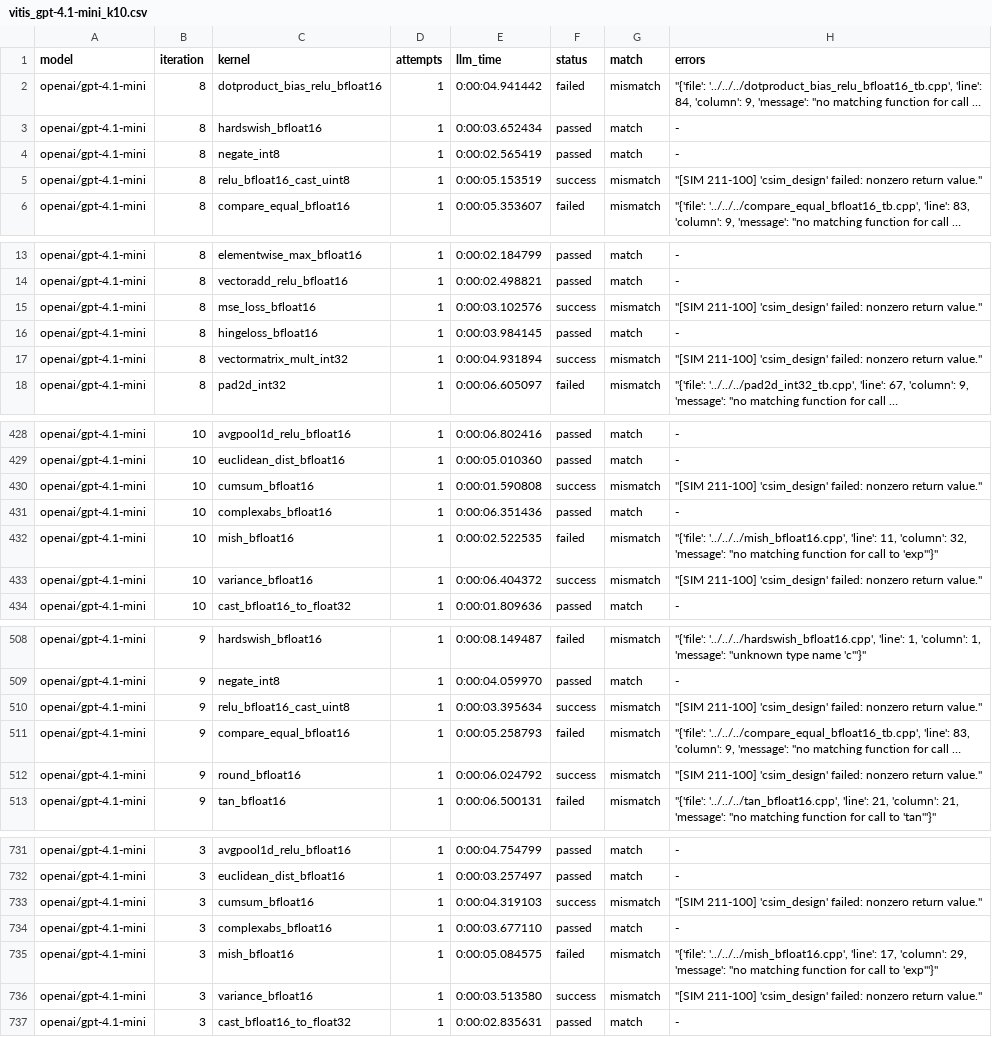
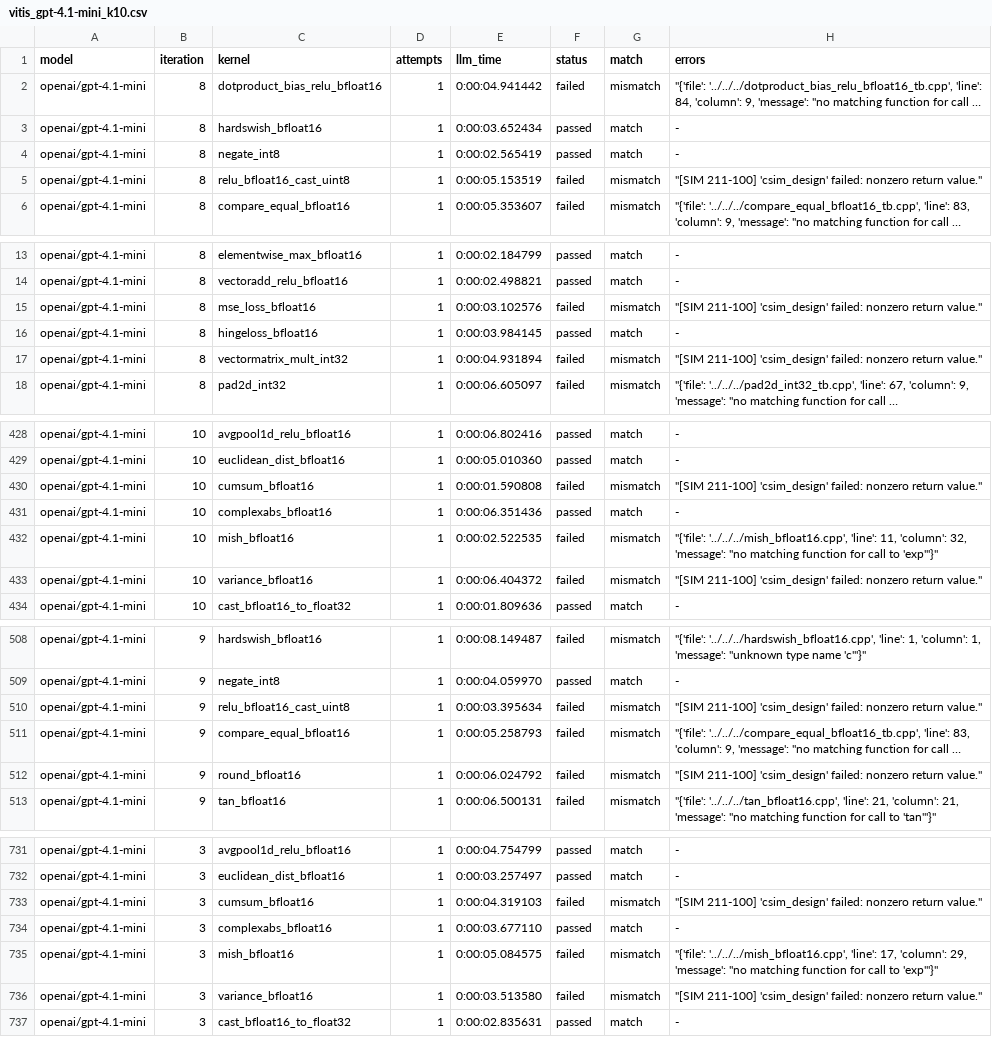
Before and after one commit to byuccl/HLS-FAB, a CSV file: results/data_analysis/vitis_gpt-4.1-mini_k10.csv, drawn as a sheet; only a part is shown, gaps mark what is left out; long unchanged cells end in …; the diff covers the shown part only; the diff names each change by its address in the sheet, - before the commit and + after, or states it on an @@ line.

Commit message:
Doing some data analysis

```diff
--- a/results/data_analysis/vitis_gpt-4.1-mini_k10.csv
+++ b/results/data_analysis/vitis_gpt-4.1-mini_k10.csv
-F5 (status): success
+F5 (status): failed
-F15 (status): success
+F15 (status): failed
-F17 (status): success
+F17 (status): failed
-F430 (status): success
+F430 (status): failed
-F433 (status): success
+F433 (status): failed
-F510 (status): success
+F510 (status): failed
-F512 (status): success
+F512 (status): failed
-F733 (status): success
+F733 (status): failed
-F736 (status): success
+F736 (status): failed
```
Also changed, not shown: 35 edited cells elsewhere in this file, 4 other files.
